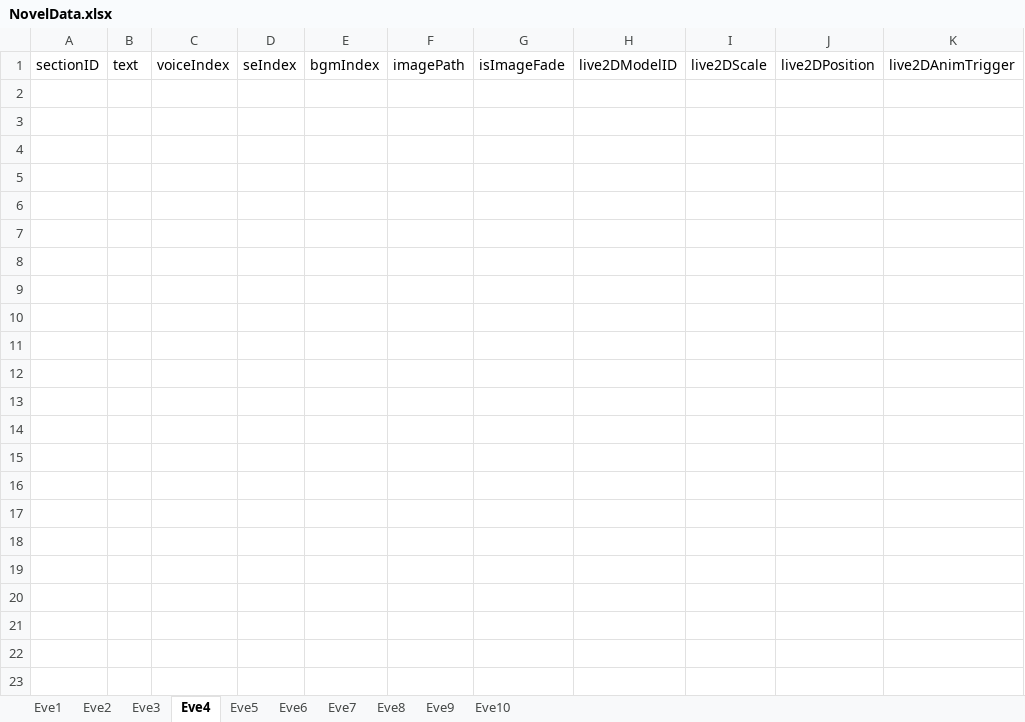
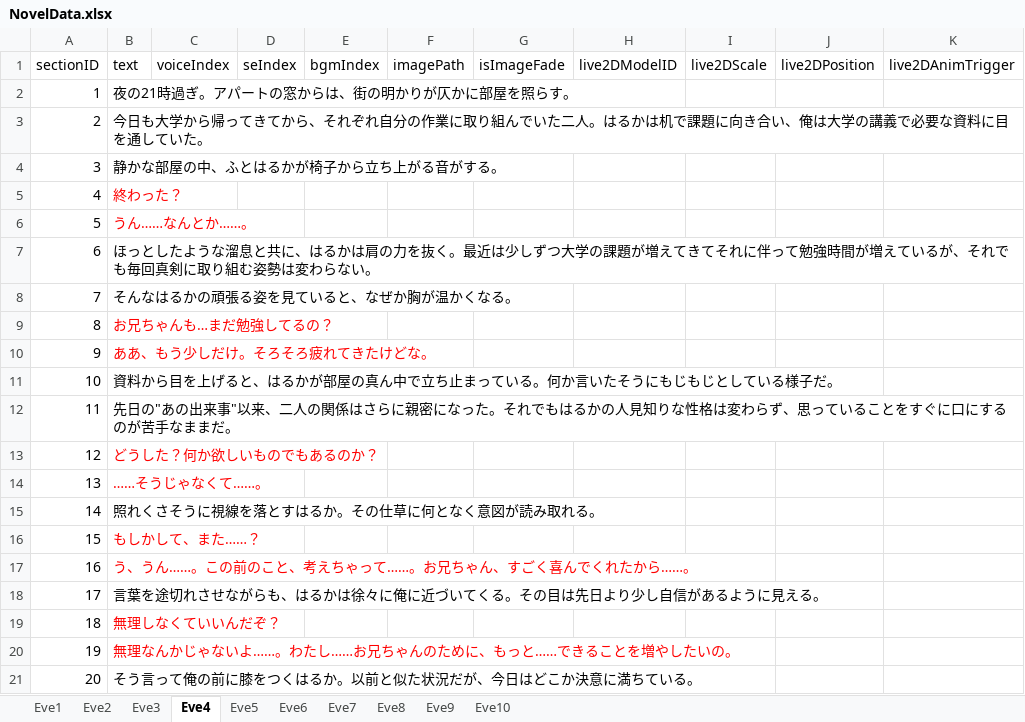
Before and after one commit to Mittyam/project_7, an Excel workbook: Assets/Resources/NovelData/NovelData.xlsx, sheet Eve4, drawn as a sheet; only a part is shown; values as stored, in another font and other column widths than the file's, no borders; rows hold the shown columns only; the diff covers the shown part only; the diff names each change by its address in the sheet, - before the commit and + after, or states it on an @@ line.

Commit message:
ゲームシステム全般完成

```diff
--- a/Assets/Resources/NovelData/NovelData.xlsx (sheet Eve4)
+++ b/Assets/Resources/NovelData/NovelData.xlsx (sheet Eve4)
+row 2: 1 | 夜の21時過ぎ。アパートの窓からは、街の明かりが仄かに部屋を照らす。
+row 3: 2 | 今日も大学から帰ってきてから、それぞれ自分の作業に取り組んでいた二人。はるかは机で課題に向き合い、俺は大学の講義で必要な資料に目を通していた。
+row 4: 3 | 静かな部屋の中、ふとはるかが椅子から立ち上がる音がする。
+row 5: 4 | 終わった？
+row 6: 5 | うん……なんとか……。
+row 7: 6 | ほっとしたような溜息と共に、はるかは肩の力を抜く。最近は少しずつ大学の課題が増えてきてそれに伴って勉強時間が増えているが、それでも毎回真剣に取り組む姿勢は変わらない。
+row 8: 7 | そんなはるかの頑張る姿を見ていると、なぜか胸が温かくなる。
+row 9: 8 | お兄ちゃんも…まだ勉強してるの？
+row 10: 9 | ああ、もう少しだけ。そろそろ疲れてきたけどな。
+row 11: 10 | 資料から目を上げると、はるかが部屋の真ん中で立ち止まっている。何か言いたそうにもじもじとしている様子だ。
+row 12: 11 | 先日の"あの出来事"以来、二人の関係はさらに親密になった。それでもはるかの人見知りな性格は変わらず、思っていることをすぐに口にするのが苦手なままだ。
+row 13: 12 | どうした？何か欲しいものでもあるのか？
+row 14: 13 | ……そうじゃなくて……。
+row 15: 14 | 照れくさそうに視線を落とすはるか。その仕草に何となく意図が読み取れる。
+row 16: 15 | もしかして、また……？
+row 17: 16 | う、うん……。この前のこと、考えちゃって……。お兄ちゃん、すごく喜んでくれたから……。
+row 18: 17 | 言葉を途切れさせながらも、はるかは徐々に俺に近づいてくる。その目は先日より少し自信があるように見える。
+row 19: 18 | 無理しなくていいんだぞ？
+row 20: 19 | 無理なんかじゃないよ……。わたし……お兄ちゃんのために、もっと……できることを増やしたいの。
+row 21: 20 | そう言って俺の前に膝をつくはるか。以前と似た状況だが、今日はどこか決意に満ちている。
```
Also changed, not shown: 48 added rows elsewhere in this sheet.
